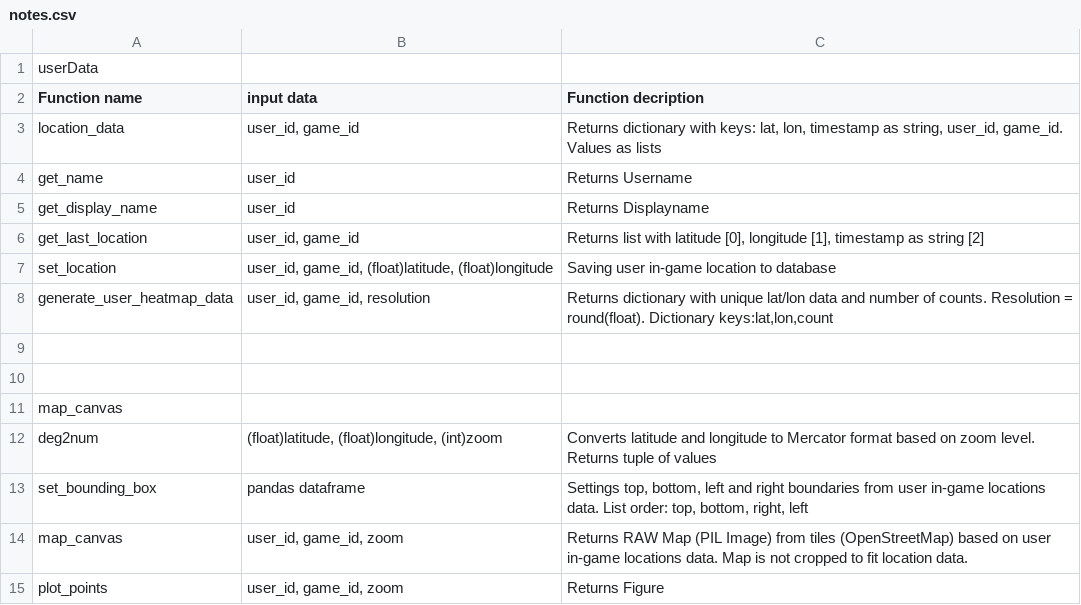
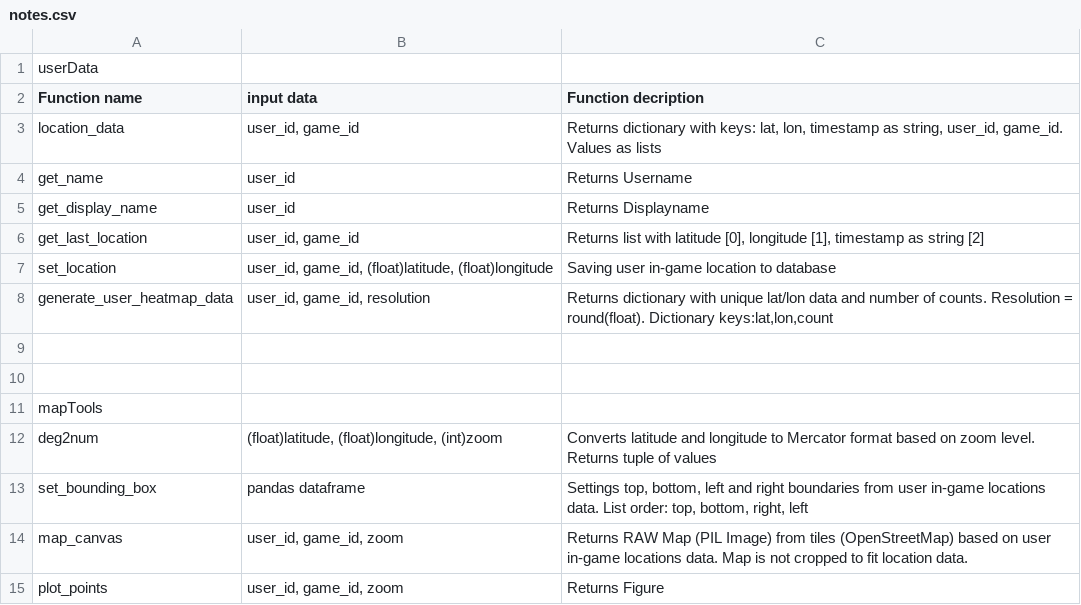
Before and after one commit to SykkoAtHome/ASGR-RnD, a CSV file: notes/notes.csv, drawn as a sheet.

```diff
--- a/notes/notes.csv
+++ b/notes/notes.csv
@@ -10,3 +10,3 @@ generate_user_heatmap_data;user_id, game_id, resolution; Returns dictionary with
 
-map_canvas
+mapTools
 deg2num;(float)latitude, (float)longitude, (int)zoom;Converts latitude and longitude to Mercator format based on zoom level. Returns tuple of values
```
Also changed, not shown: 4 other files.
